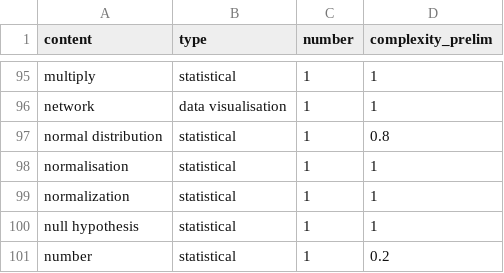
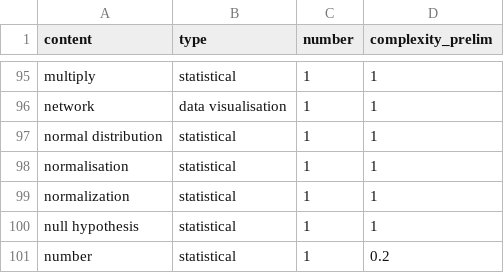
Before and after one commit to bbc/newslabs-Text_Analytics, a CSV file: StatIndex/StatIndex-StatDictionary/statistical_data_dictionary_prelim.csv, drawn as a sheet; only a part is shown, gaps mark what is left out.

Commit message:
Update statistical_data_dictionary_prelim.csv

```diff
--- a/StatIndex/StatIndex-StatDictionary/statistical_data_dictionary_prelim.csv
+++ b/StatIndex/StatIndex-StatDictionary/statistical_data_dictionary_prelim.csv
@@ -96,3 +96,3 @@ multiply,statistical,1,1
 network,data visualisation,1,1
-normal distribution,statistical,1,0.8
+normal distribution,statistical,1,1
 normalisation,statistical,1,1
```
